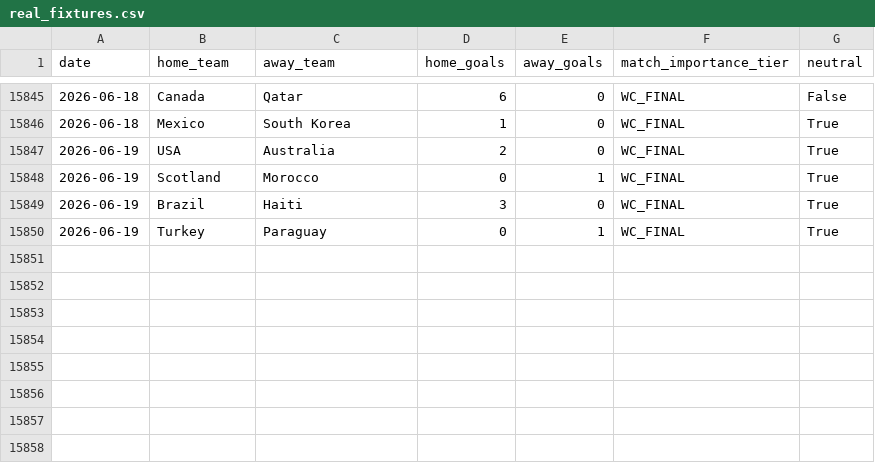
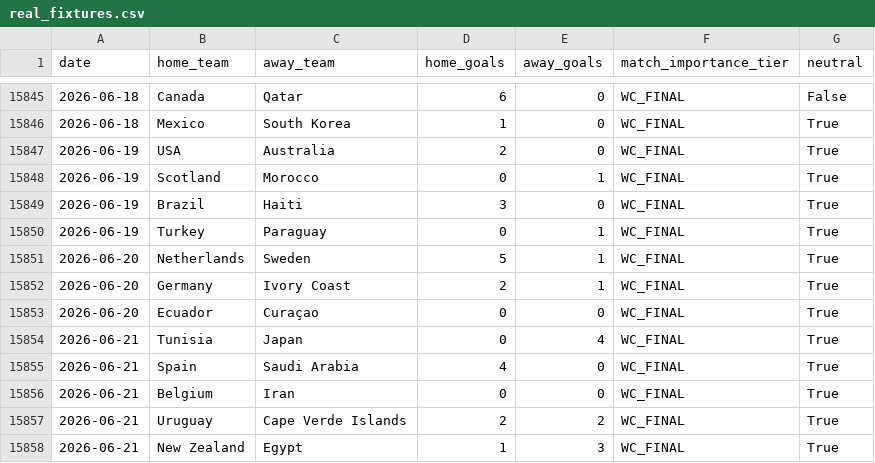
Before and after one commit to shebaww/world-cup-quant-model, a CSV file: real_fixtures.csv, drawn as a sheet; only a part is shown, gaps mark what is left out.

```diff
--- a/real_fixtures.csv
+++ b/real_fixtures.csv
@@ -15850 +15850,9 @@ date,home_team,away_team,home_goals,away_goals,match_importance_tier,neutral
 2026-06-19,Turkey,Paraguay,0,1,WC_FINAL,True
+2026-06-20,Netherlands,Sweden,5,1,WC_FINAL,True
+2026-06-20,Germany,Ivory Coast,2,1,WC_FINAL,True
+2026-06-20,Ecuador,Curaçao,0,0,WC_FINAL,True
+2026-06-21,Tunisia,Japan,0,4,WC_FINAL,True
+2026-06-21,Spain,Saudi Arabia,4,0,WC_FINAL,True
+2026-06-21,Belgium,Iran,0,0,WC_FINAL,True
+2026-06-21,Uruguay,Cape Verde Islands,2,2,WC_FINAL,True
+2026-06-21,New Zealand,Egypt,1,3,WC_FINAL,True
```
Also changed, not shown: 3 other files.
